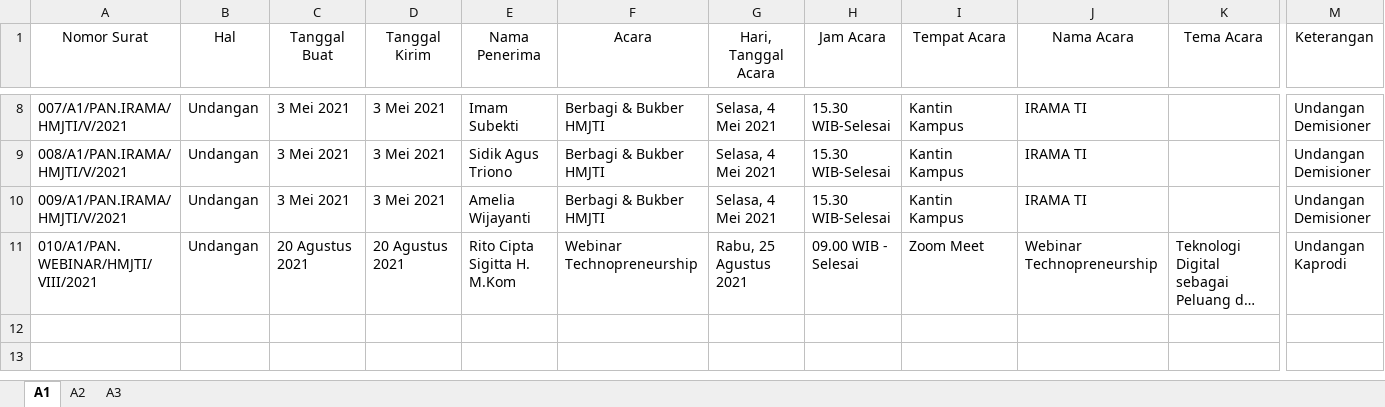
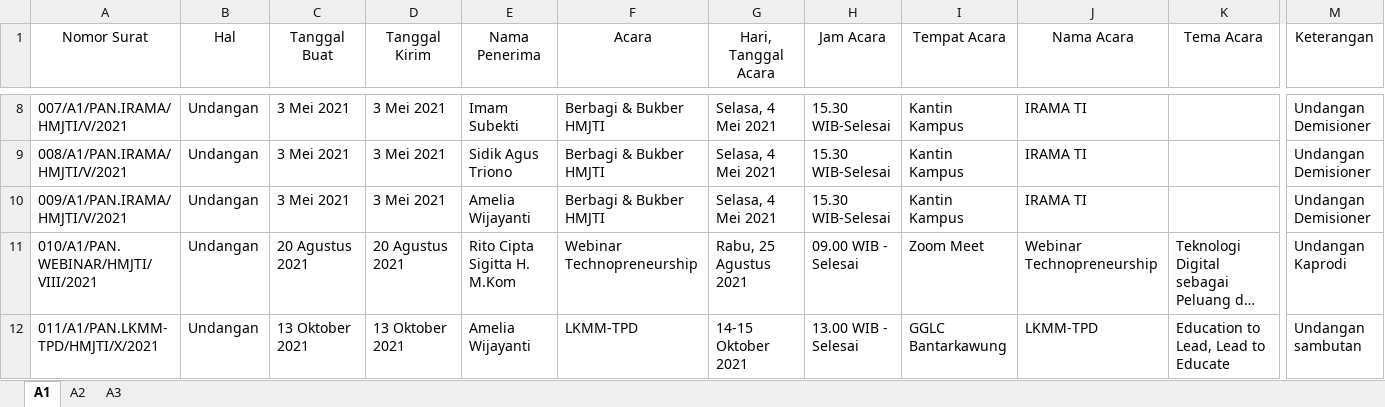
Before and after one commit to InformatikaUpb/2021, an Excel workbook: Administrasi/Surat Keluar Panitia.xlsx, sheet A1, drawn as a sheet; only a part is shown, gaps mark what is left out; long unchanged cells end in …; values as stored, in another font and other column widths than the file's, no borders; rows hold the shown columns only; the diff names each change by its address in the sheet, - before the commit and + after, or states it on an @@ line.

```diff
--- a/Administrasi/Surat Keluar Panitia.xlsx (sheet A1)
+++ b/Administrasi/Surat Keluar Panitia.xlsx (sheet A1)
+row 12: 011/A1/PAN.LKMM-TPD/HMJTI/X/2021 | Undangan | 13 Oktober 2021 | 13 Oktober 2021 | Amelia Wijayanti | LKMM-TPD | 14-15 Oktober 2021 | 13.00 WIB - Selesai | GGLC Bantarkawung | LKMM-TPD | Education to Lead, Lead to Educate | Undangan sambutan
```
Also changed, not shown: sheet A3, 1 other file.
